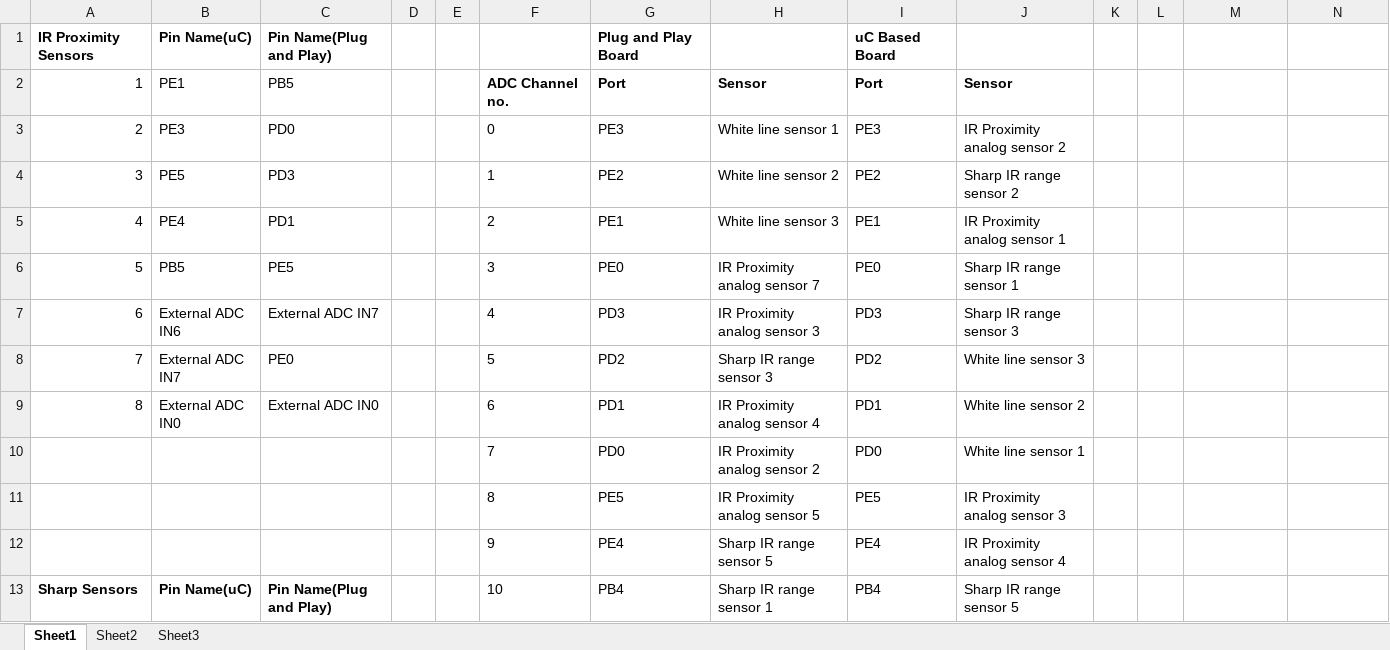
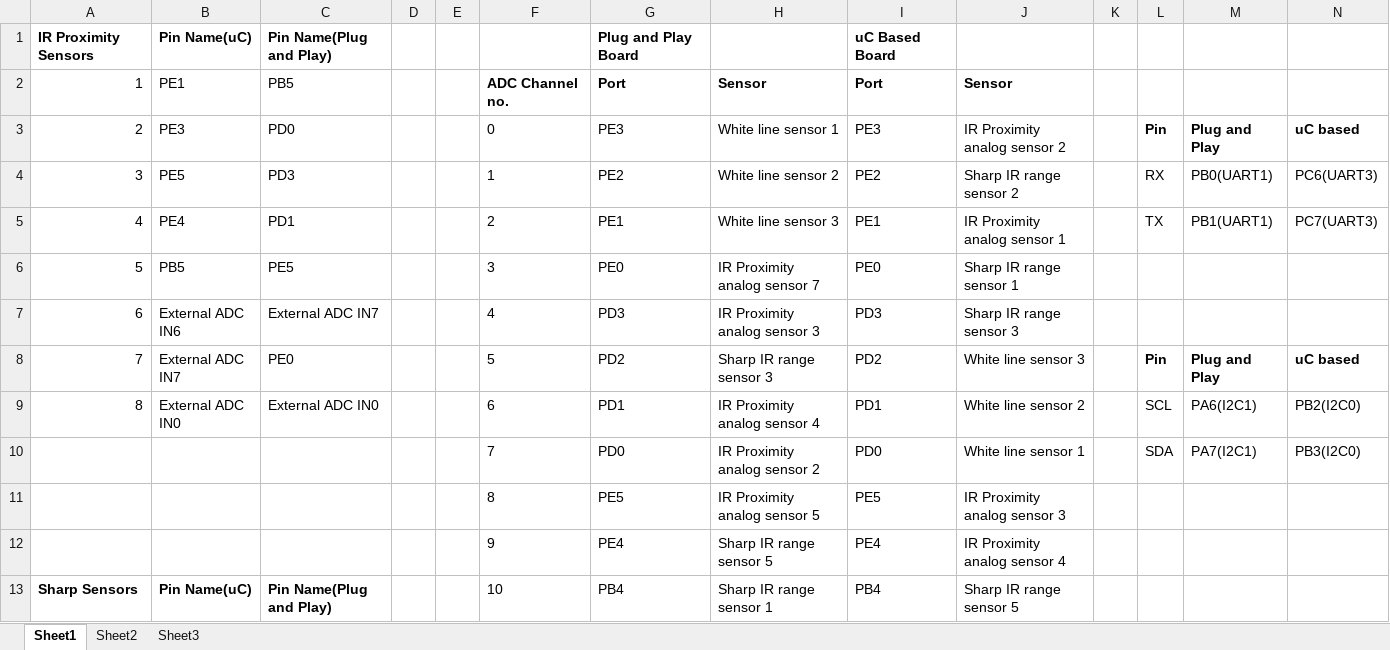
Before and after one commit to eYSIP-2017/eYSIP-2017_Development-of-Tiva-based-daughter-board-for-FireBird, an Excel workbook: Sensor List.xlsx, sheet Sheet1, drawn as a sheet; only a part is shown; values as stored, in another font and other column widths than the file's, no borders; the diff names each change by its address in the sheet, - before the commit and + after, or states it on an @@ line.

Commit message:
TIVA based Daughter Manual Board First Draft

```diff
--- a/Sensor List.xlsx (sheet Sheet1)
+++ b/Sensor List.xlsx (sheet Sheet1)
-L3: (empty)
+L3: Pin
-M3: (empty)
+M3: Plug and Play
-N3: (empty)
+N3: uC based
-L4: (empty)
+L4: RX
-M4: (empty)
+M4: PB0(UART1)
-N4: (empty)
+N4: PC6(UART3)
-L5: (empty)
+L5: TX
-M5: (empty)
+M5: PB1(UART1)
-N5: (empty)
+N5: PC7(UART3)
-L8: (empty)
+L8: Pin
-M8: (empty)
+M8: Plug and Play
-N8: (empty)
+N8: uC based
-L9: (empty)
+L9: SCL
-M9: (empty)
+M9: PA6(I2C1)
-N9: (empty)
+N9: PB2(I2C0)
-L10: (empty)
+L10: SDA
-M10: (empty)
+M10: PA7(I2C1)
-N10: (empty)
+N10: PB3(I2C0)
```
Also changed, not shown: 15 other files.
